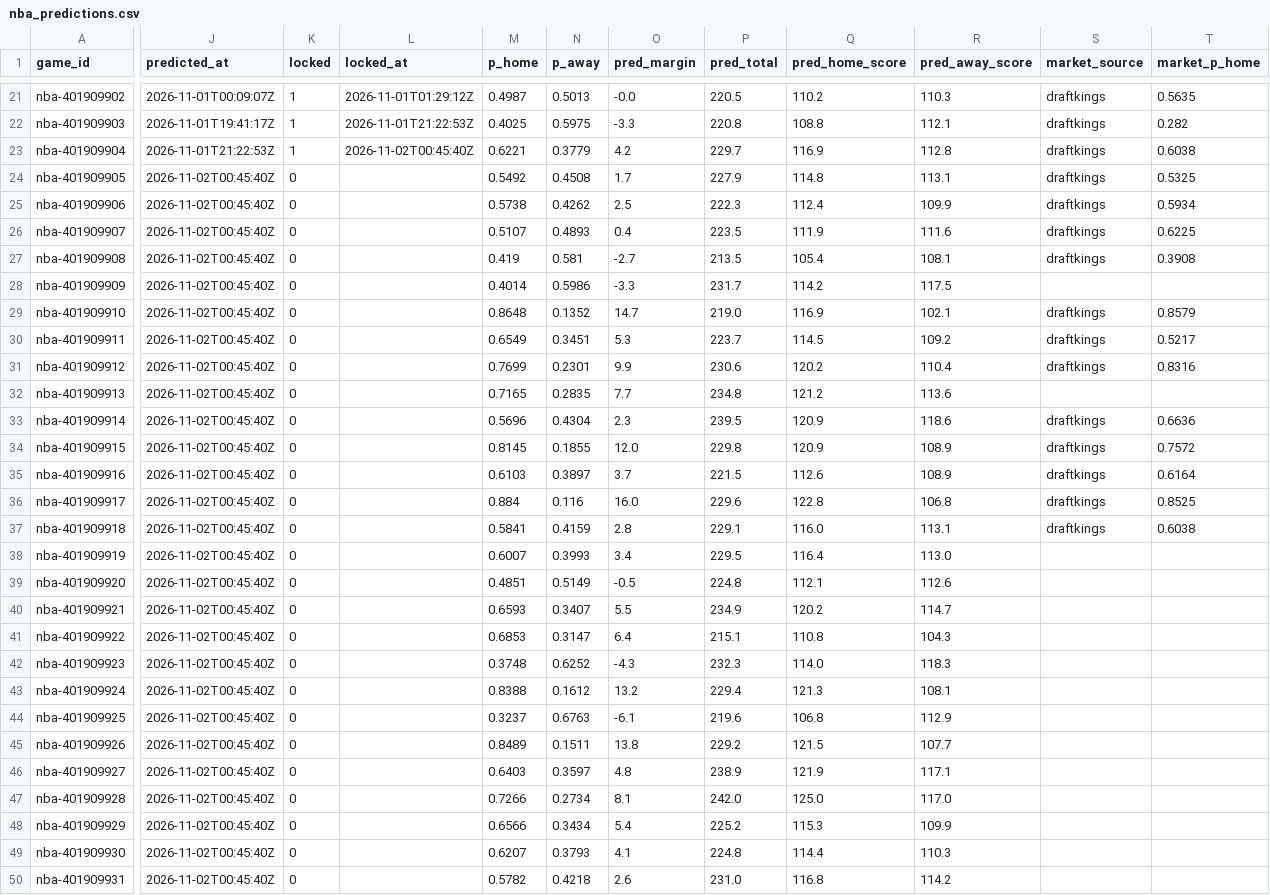
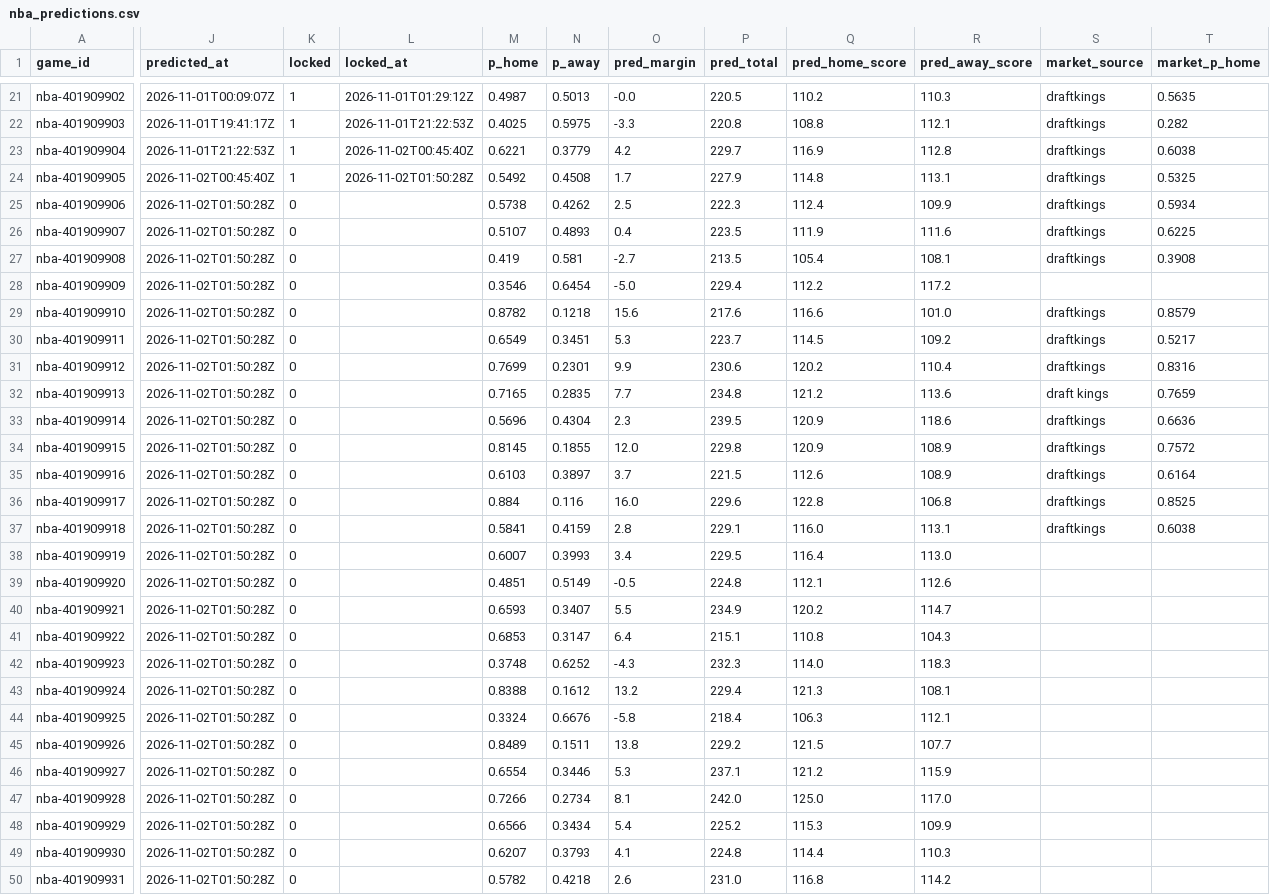
Before and after one commit to pknsubuga07/pl-forecast, a CSV file: data/ledger/nba_predictions.csv, drawn as a sheet; only a part is shown, gaps mark what is left out; the diff covers the shown part only; the diff names each change by its address in the sheet, - before the commit and + after, or states it on an @@ line.

```diff
--- a/data/ledger/nba_predictions.csv
+++ b/data/ledger/nba_predictions.csv
-K24 (locked): 0
+K24 (locked): 1
-L24 (locked_at): (empty)
+L24 (locked_at): 2026-11-02T01:50:28Z
-J25:J50 (predicted_at): 2026-11-02T00:45:40Z
+J25:J50 (predicted_at): 2026-11-02T01:50:28Z
-M28 (p_home): 0.4014
+M28 (p_home): 0.3546
-N28 (p_away): 0.5986
+N28 (p_away): 0.6454
-O28 (pred_margin): -3.3
+O28 (pred_margin): -5.0
-P28 (pred_total): 231.7
+P28 (pred_total): 229.4
-Q28 (pred_home_score): 114.2
+Q28 (pred_home_score): 112.2
-R28 (pred_away_score): 117.5
+R28 (pred_away_score): 117.2
-M29 (p_home): 0.8648
+M29 (p_home): 0.8782
-N29 (p_away): 0.1352
+N29 (p_away): 0.1218
-O29 (pred_margin): 14.7
+O29 (pred_margin): 15.6
-P29 (pred_total): 219.0
+P29 (pred_total): 217.6
-Q29 (pred_home_score): 116.9
+Q29 (pred_home_score): 116.6
-R29 (pred_away_score): 102.1
+R29 (pred_away_score): 101.0
-S32 (market_source): (empty)
+S32 (market_source): draft kings
-T32 (market_p_home): (empty)
+T32 (market_p_home): 0.7659
-M44 (p_home): 0.3237
+M44 (p_home): 0.3324
-N44 (p_away): 0.6763
+N44 (p_away): 0.6676
-O44 (pred_margin): -6.1
+O44 (pred_margin): -5.8
-P44 (pred_total): 219.6
+P44 (pred_total): 218.4
-Q44 (pred_home_score): 106.8
+Q44 (pred_home_score): 106.3
-R44 (pred_away_score): 112.9
+R44 (pred_away_score): 112.1
-M46 (p_home): 0.6403
+M46 (p_home): 0.6554
-N46 (p_away): 0.3597
+N46 (p_away): 0.3446
-O46 (pred_margin): 4.8
+O46 (pred_margin): 5.3
-P46 (pred_total): 238.9
+P46 (pred_total): 237.1
-Q46 (pred_home_score): 121.9
+Q46 (pred_home_score): 121.2
-R46 (pred_away_score): 117.1
+R46 (pred_away_score): 115.9
```
Also changed, not shown: 1 added row and 46 edited cells elsewhere in this file, data/ledger/nba_props.csv, data/ledger/nfl_predictions.csv, 18 other files.
